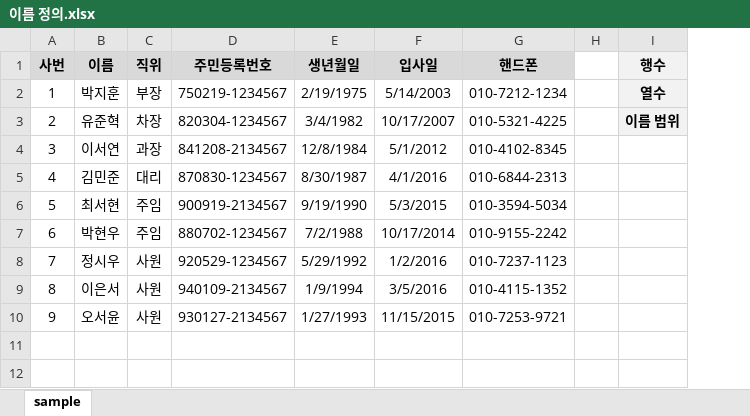
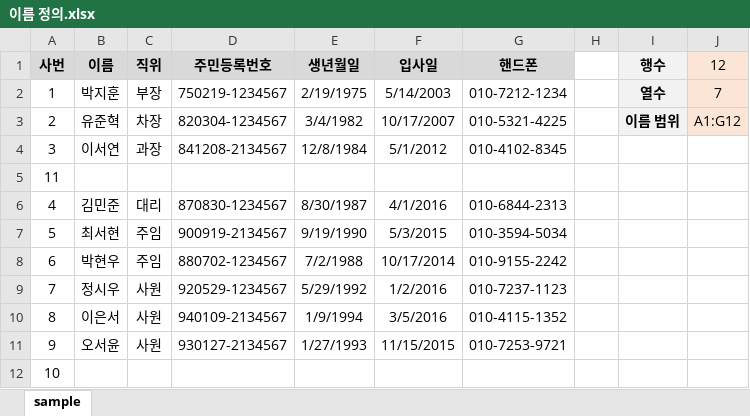
Before and after one commit to Hwangtaehun/excel, an Excel workbook: source/PART 01/CHAPTER 03/이름 정의.xlsx, sheet sample, drawn as a sheet; values as stored, in another font and other column widths than the file's, no borders; addresses are those after the commit; the diff names each change by its address in the sheet, - before the commit and + after, or states it on an @@ line.

Commit message:
업로드

```diff
--- a/source/PART 01/CHAPTER 03/이름 정의.xlsx (sheet sample)
+++ b/source/PART 01/CHAPTER 03/이름 정의.xlsx (sheet sample)
+column J (12), rows 2-3: 7 | A1:G12
+row 5: 11
+row 12: 10
```
